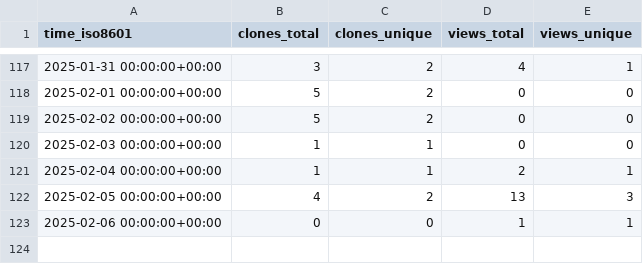
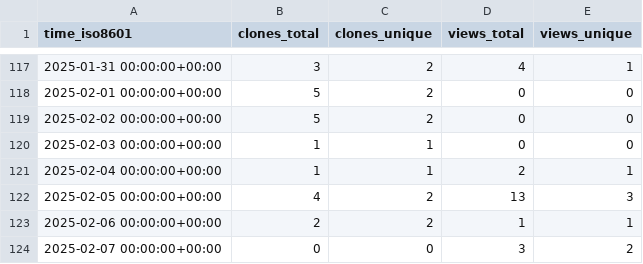
Before and after one commit to peff74/ACS712_ESP8266, a CSV file: peff74/ACS712_ESP8266/ghrs-data/views_clones_aggregate.csv, drawn as a sheet; only a part is shown, gaps mark what is left out.

```diff
--- a/peff74/ACS712_ESP8266/ghrs-data/views_clones_aggregate.csv
+++ b/peff74/ACS712_ESP8266/ghrs-data/views_clones_aggregate.csv
@@ -122,2 +122,3 @@ time_iso8601,clones_total,clones_unique,views_total,views_unique
 2025-02-05 00:00:00+00:00,4,2,13,3
-2025-02-06 00:00:00+00:00,0,0,1,1
+2025-02-06 00:00:00+00:00,2,2,1,1
+2025-02-07 00:00:00+00:00,0,0,3,2
```
Also changed, not shown: 1 other file.
